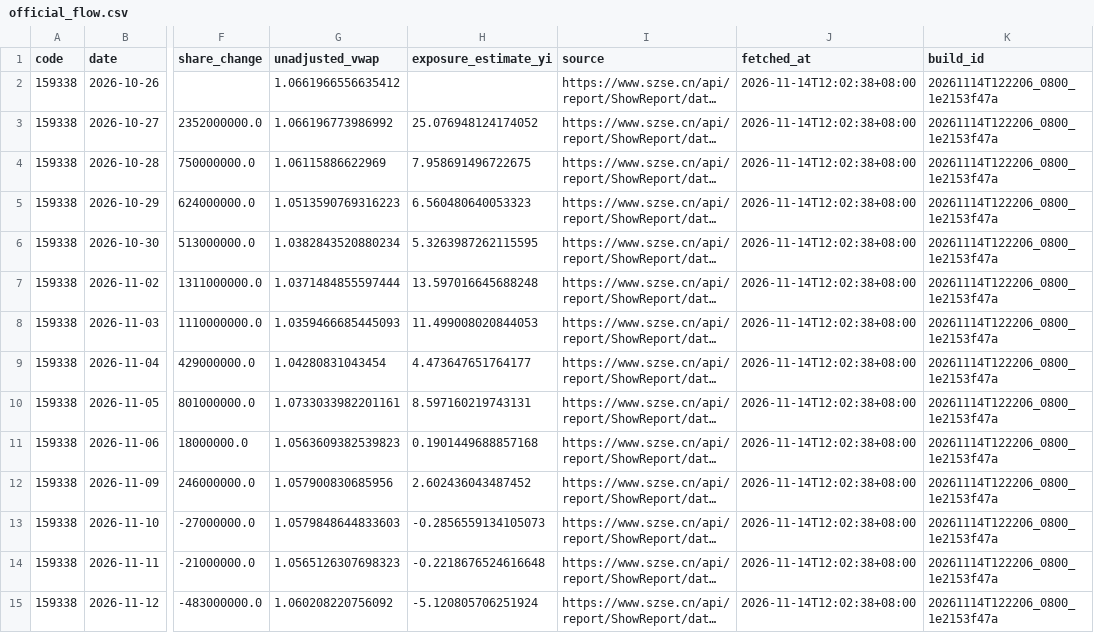
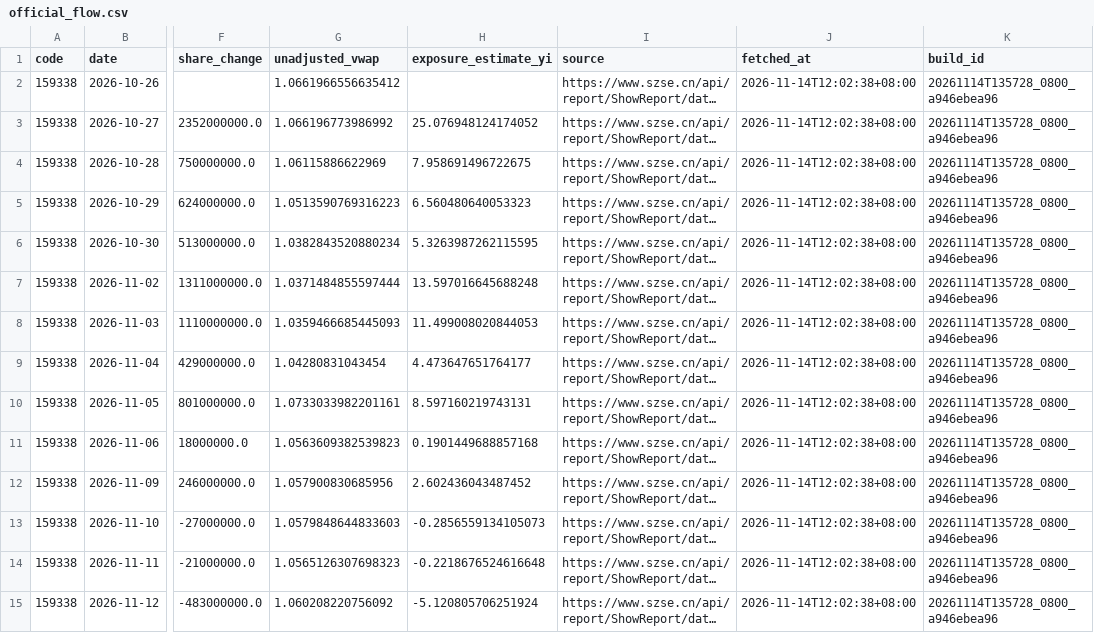
Before and after one commit to kay-github/code_all, a CSV file: tools/national-team-etf/data/official_flow.csv, drawn as a sheet; only a part is shown, gaps mark what is left out; long unchanged cells end in …; the diff covers the shown part only; the diff names each change by its address in the sheet, - before the commit and + after, or states it on an @@ line.

Commit message:
Improve ETF tracking with official share history and verified releases

```diff
--- a/tools/national-team-etf/data/official_flow.csv
+++ b/tools/national-team-etf/data/official_flow.csv
-K2:K15 (build_id): 20261114T122206_0800_1e2153f47a
+K2:K15 (build_id): 20261114T135728_0800_a946ebea96
```
Also changed, not shown: 161 edited cells elsewhere in this file, 20 other files.
